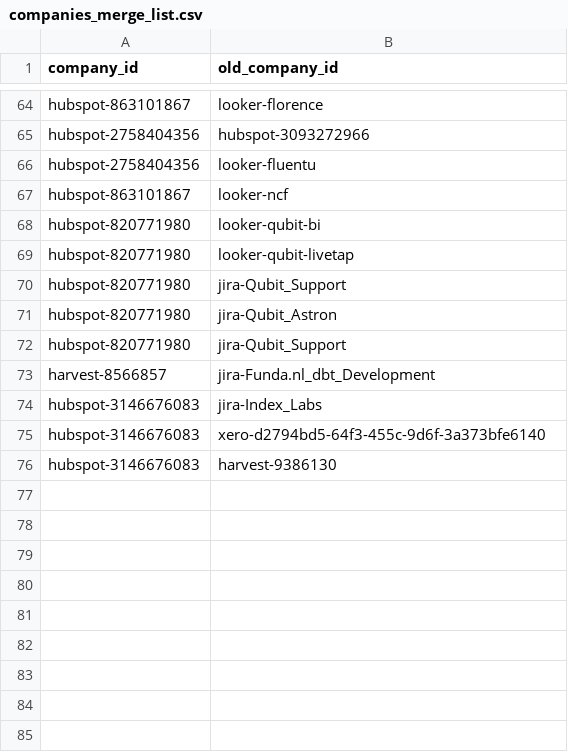
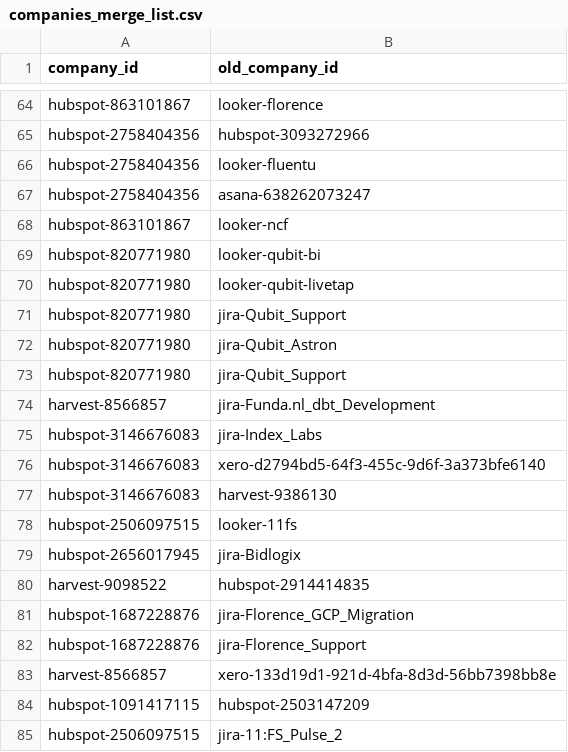
Before and after one commit to rittmananalytics/ra_data_warehouse, a CSV file: data/companies_merge_list.csv, drawn as a sheet; only a part is shown, gaps mark what is left out; the shorter side is filled out with more unchanged rows; the diff covers the shown part only.

```diff
--- a/data/companies_merge_list.csv
+++ b/data/companies_merge_list.csv
@@ -66 +66,20 @@ hubspot-2758404356,hubspot-3093272966
 hubspot-2758404356,looker-fluentu
+hubspot-2758404356,asana-638262073247
+hubspot-863101867,looker-ncf
+hubspot-820771980,looker-qubit-bi
+hubspot-820771980,looker-qubit-livetap
+hubspot-820771980,jira-Qubit_Support
+hubspot-820771980,jira-Qubit_Astron
+hubspot-820771980,jira-Qubit_Support
+harvest-8566857,jira-Funda.nl_dbt_Development
+hubspot-3146676083,jira-Index_Labs
+hubspot-3146676083,xero-d2794bd5-64f3-455c-9d6f-3a373bfe6140
+hubspot-3146676083,harvest-9386130
+hubspot-2506097515,looker-11fs
+hubspot-2656017945,jira-Bidlogix
+harvest-9098522,hubspot-2914414835
+hubspot-1687228876,jira-Florence_GCP_Migration
+hubspot-1687228876,jira-Florence_Support
+harvest-8566857,xero-133d19d1-921d-4bfa-8d3d-56bb7398bb8e
+hubspot-1091417115,hubspot-2503147209
+hubspot-2506097515,jira-11:FS_Pulse_2
```
Also changed, not shown: 11 added rows elsewhere in this file, 6 other files.
